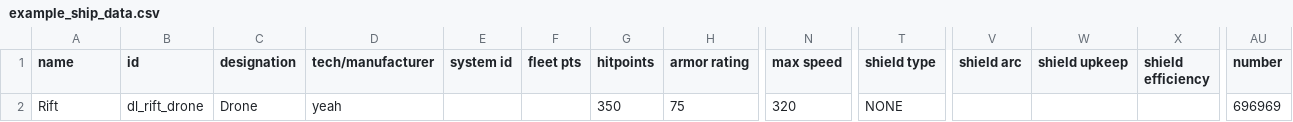
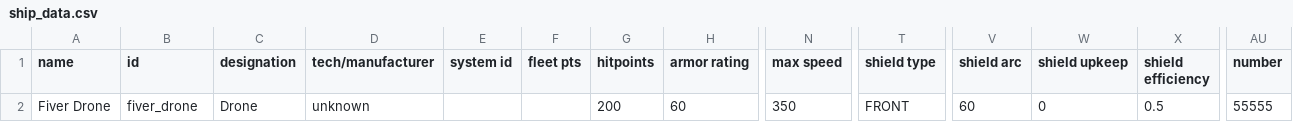
Before and after one commit to automatopaste/DroneLib, a CSV file: data/hulls/ship_data.csv (was data/hulls/example_ship_data.csv), drawn as a sheet; only a part is shown, gaps mark what is left out; the diff names each change by its address in the sheet, - before the commit and + after, or states it on an @@ line.

```diff
--- a/data/hulls/example_ship_data.csv
+++ b/data/hulls/ship_data.csv
-A2 (name): Rift
+A2 (name): Fiver Drone
-B2 (id): dl_rift_drone
+B2 (id): fiver_drone
-D2 (tech/manufacturer): yeah
+D2 (tech/manufacturer): unknown
-G2 (hitpoints): 350
+G2 (hitpoints): 200
-H2 (armor rating): 75
+H2 (armor rating): 60
-N2 (max speed): 320
+N2 (max speed): 350
-T2 (shield type): NONE
+T2 (shield type): FRONT
-V2 (shield arc): (empty)
+V2 (shield arc): 60
-W2 (shield upkeep): (empty)
+W2 (shield upkeep): 0
-X2 (shield efficiency): (empty)
+X2 (shield efficiency): 0.5
-AU2 (number): 696969
+AU2 (number): 55555
```
Also changed, not shown: data/hulls/wing_data.csv, data/shipsystems/ship_systems.csv, 29 other files.
